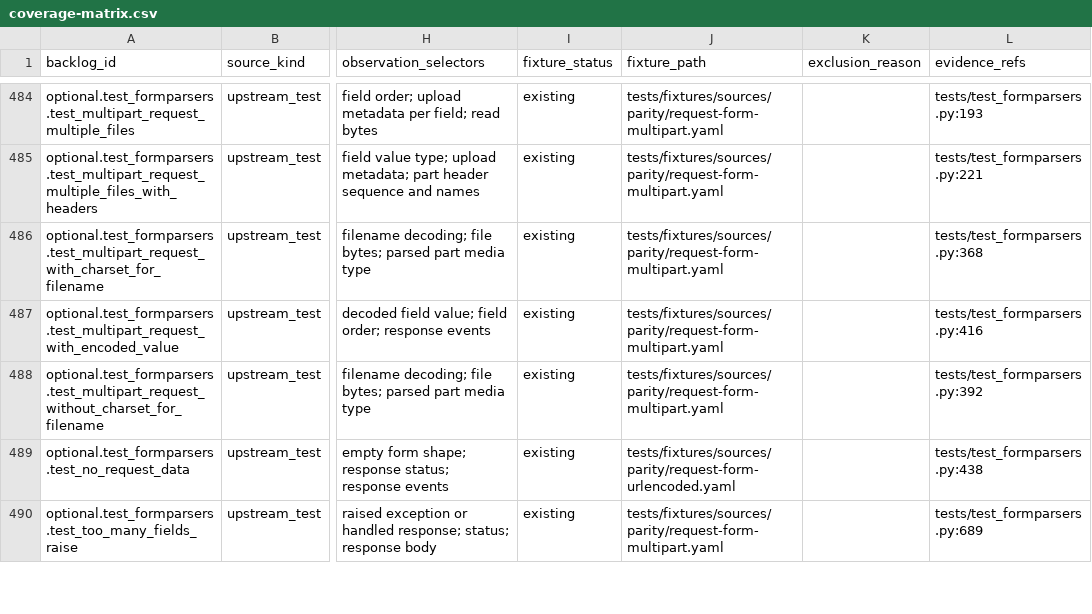
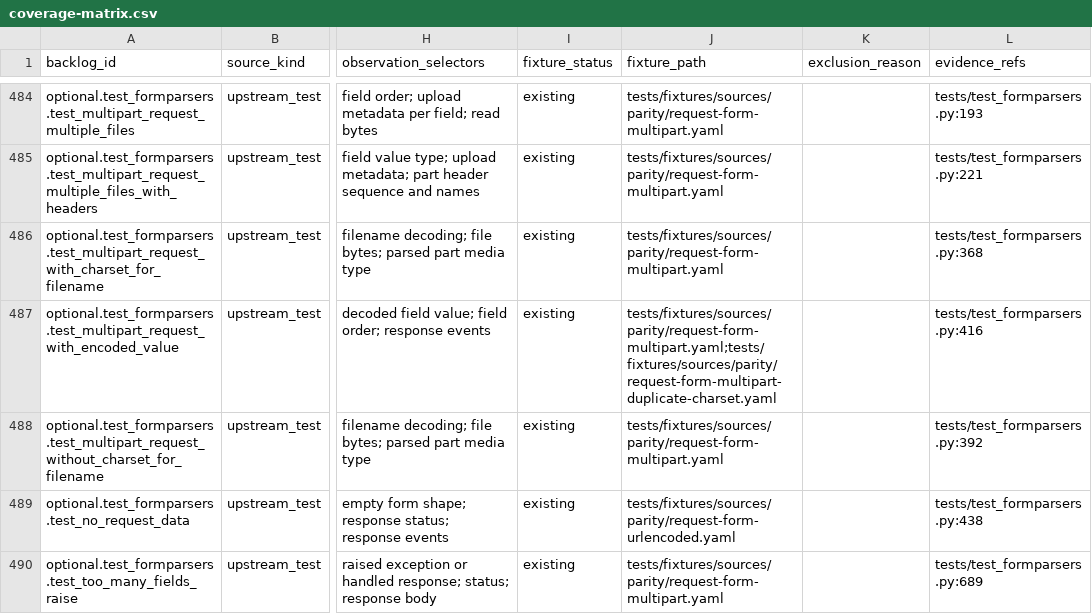
Before and after one commit to appunni-m/starlette-rs, a CSV file: docs/atlas/coverage-matrix.csv, drawn as a sheet; only a part is shown, gaps mark what is left out; the diff names each change by its address in the sheet, - before the commit and + after, or states it on an @@ line.

Commit message:
fix: align multipart charset and websocket error parity

```diff
--- a/docs/atlas/coverage-matrix.csv
+++ b/docs/atlas/coverage-matrix.csv
-J487 (fixture_path): tests/fixtures/sources/parity/request-form-multipart.yaml
+J487 (fixture_path): tests/fixtures/sources/parity/request-form-multipart.yaml;tests/fixtures/sources/parity/request-form-multipart-duplicate-charset.yaml
```
Also changed, not shown: docs/atlas/reviews/optional-features-fixtures.csv, 9 other files.
